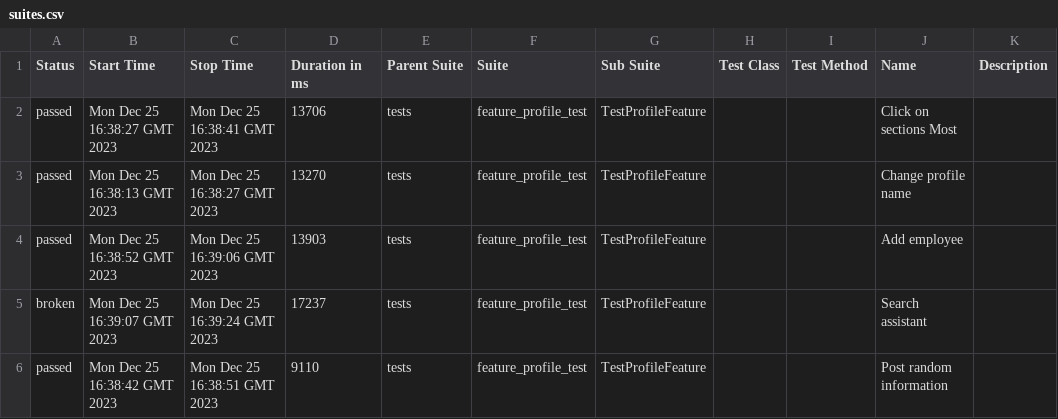
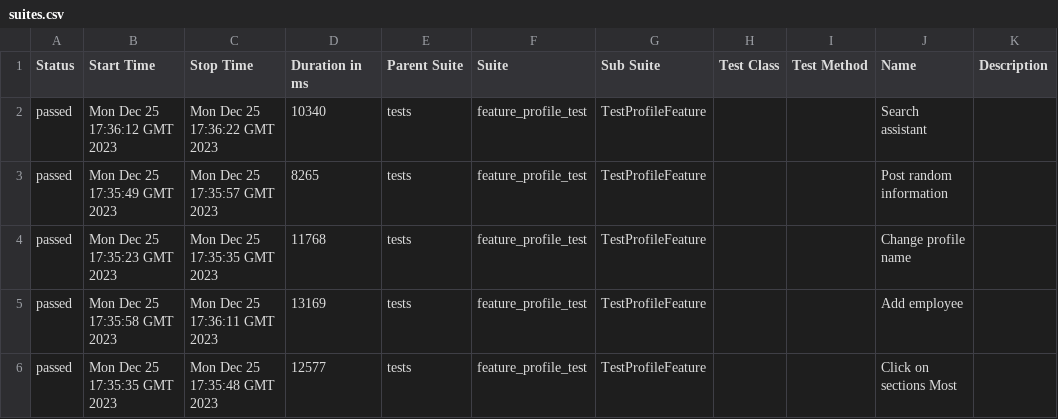
Before and after one commit to Roman1599/petrov-main, a CSV file: data/suites.csv, drawn as a sheet.

```diff
--- a/data/suites.csv
+++ b/data/suites.csv
@@ -1,6 +1,6 @@
 "Status","Start Time","Stop Time","Duration in ms","Parent Suite","Suite","Sub Suite","Test Class","Test Method","Name","Description"
-"passed","Mon Dec 25 16:38:27 GMT 2023","Mon Dec 25 16:38:41 GMT 2023","13706","tests","feature_profile_test","TestProfileFeature","","","Click on sections Most",""
-"passed","Mon Dec 25 16:38:13 GMT 2023","Mon Dec 25 16:38:27 GMT 2023","13270","tests","feature_profile_test","TestProfileFeature","","","Change profile name",""
-"passed","Mon Dec 25 16:38:52 GMT 2023","Mon Dec 25 16:39:06 GMT 2023","13903","tests","feature_profile_test","TestProfileFeature","","","Add employee",""
-"broken","Mon Dec 25 16:39:07 GMT 2023","Mon Dec 25 16:39:24 GMT 2023","17237","tests","feature_profile_test","TestProfileFeature","","","Search assistant",""
-"passed","Mon Dec 25 16:38:42 GMT 2023","Mon Dec 25 16:38:51 GMT 2023","9110","tests","feature_profile_test","TestProfileFeature","","","Post random information",""
+"passed","Mon Dec 25 17:36:12 GMT 2023","Mon Dec 25 17:36:22 GMT 2023","10340","tests","feature_profile_test","TestProfileFeature","","","Search assistant",""
+"passed","Mon Dec 25 17:35:49 GMT 2023","Mon Dec 25 17:35:57 GMT 2023","8265","tests","feature_profile_test","TestProfileFeature","","","Post random information",""
+"passed","Mon Dec 25 17:35:23 GMT 2023","Mon Dec 25 17:35:35 GMT 2023","11768","tests","feature_profile_test","TestProfileFeature","","","Change profile name",""
+"passed","Mon Dec 25 17:35:58 GMT 2023","Mon Dec 25 17:36:11 GMT 2023","13169","tests","feature_profile_test","TestProfileFeature","","","Add employee",""
+"passed","Mon Dec 25 17:35:35 GMT 2023","Mon Dec 25 17:35:48 GMT 2023","12577","tests","feature_profile_test","TestProfileFeature","","","Click on sections Most",""
```
Also changed, not shown: 42 other files.
